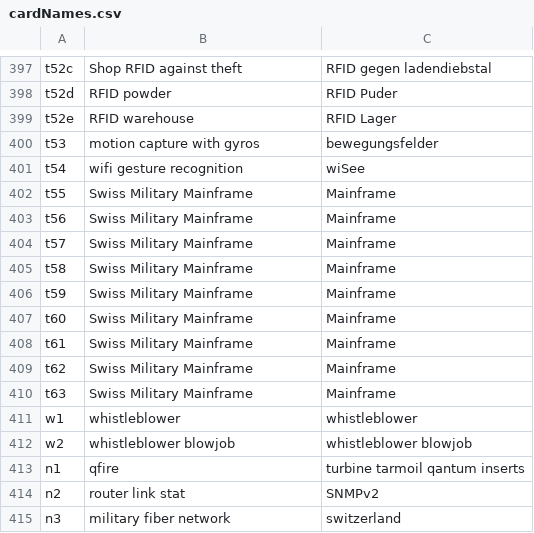
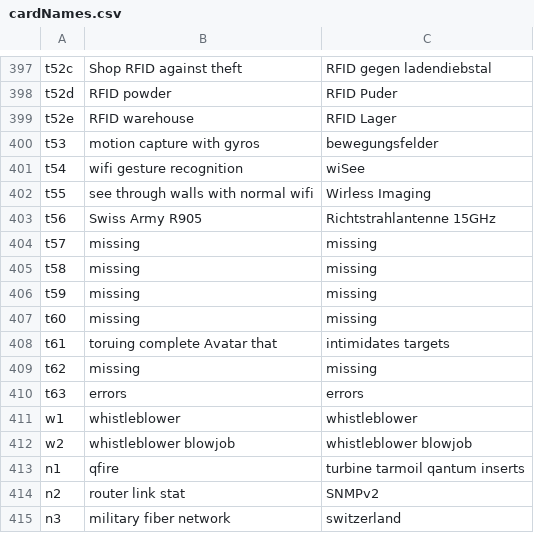
Before and after one commit to HackersCardgame/HackersCardgame25, a CSV file: scripts.bullseye/cardNames.csv, drawn as a sheet; only a part is shown, gaps mark what is left out.

```diff
--- a/scripts.bullseye/cardNames.csv
+++ b/scripts.bullseye/cardNames.csv
@@ -401,11 +401,11 @@ t53,motion capture with gyros,bewegungsfelder
 t54,wifi gesture recognition,wiSee
-t55,Swiss Military Mainframe,Mainframe
-t56,Swiss Military Mainframe,Mainframe
-t57,Swiss Military Mainframe,Mainframe
-t58,Swiss Military Mainframe,Mainframe
-t59,Swiss Military Mainframe,Mainframe
-t60,Swiss Military Mainframe,Mainframe
-t61,Swiss Military Mainframe,Mainframe
-t62,Swiss Military Mainframe,Mainframe
-t63,Swiss Military Mainframe,Mainframe
+t55,see through walls with normal wifi,Wirless Imaging
+t56,Swiss Army R905,Richtstrahlantenne 15GHz
+t57,missing,missing
+t58,missing,missing
+t59,missing,missing
+t60,missing,missing
+t61,toruing complete Avatar that,intimidates targets
+t62,missing,missing
+t63,errors,errors
 w1,whistleblower,whistleblower
```
Also changed, not shown: 1 other file.
